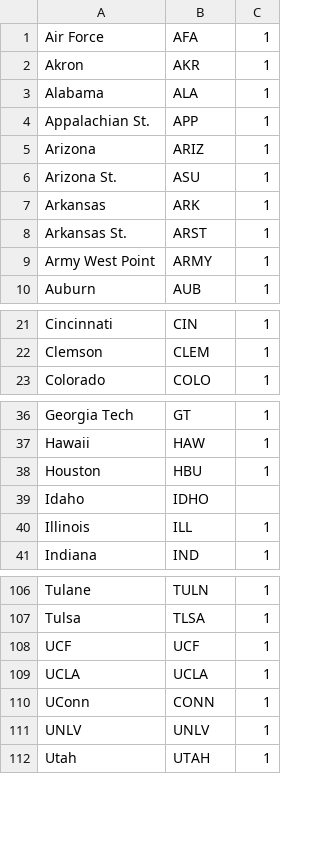
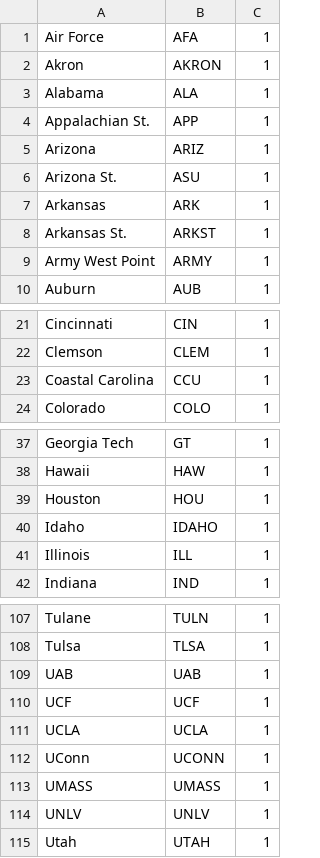
Before and after one commit to hogyzen12/YUSAG_2019_model_ready, a CSV file: Dictionaries_for_names/Dictionary_FBS.csv, drawn as a sheet; only a part is shown, gaps mark what is left out; the diff covers the shown part only.

```diff
--- a/Dictionaries_for_names/Dictionary_FBS.csv
+++ b/Dictionaries_for_names/Dictionary_FBS.csv
@@ -1,3 +1,3 @@
 Air Force,AFA,1
-Akron,AKR,1
+Akron,AKRON,1
 Alabama,ALA,1
@@ -7,3 +7,3 @@ Arizona St.,ASU,1
 Arkansas,ARK,1
-Arkansas St.,ARST,1
+Arkansas St.,ARKST,1
 Army West Point,ARMY,1
@@ -22,2 +22,3 @@ Cincinnati,CIN,1
 Clemson,CLEM,1
+Coastal Carolina,CCU,1
 Colorado,COLO,1
@@ -37,4 +38,4 @@ Georgia Tech,GT,1
 Hawaii,HAW,1
-Houston,HBU,1
-Idaho,IDHO,
+Houston,HOU,1
+Idaho,IDAHO,1
 Illinois,ILL,1
@@ -107,5 +108,7 @@ Tulane,TULN,1
 Tulsa,TLSA,1
+UAB,UAB,1
 UCF,UCF,1
 UCLA,UCLA,1
-UConn,CONN,1
+UConn,UCONN,1
+UMASS,UMASS,1
 UNLV,UNLV,1
```
Also changed, not shown: 1 edited cell elsewhere in this file, 1 other file.
